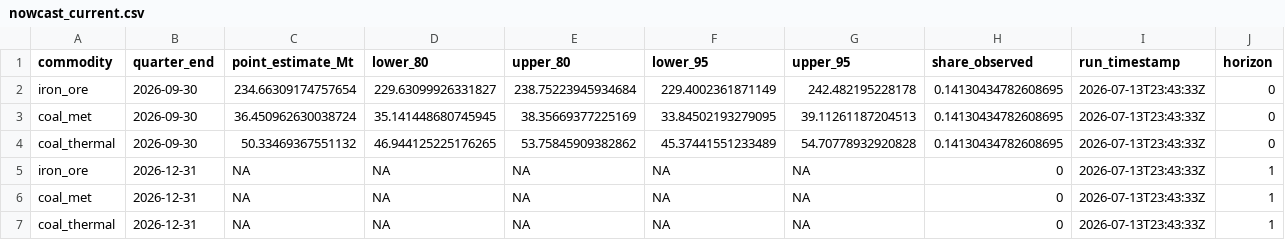
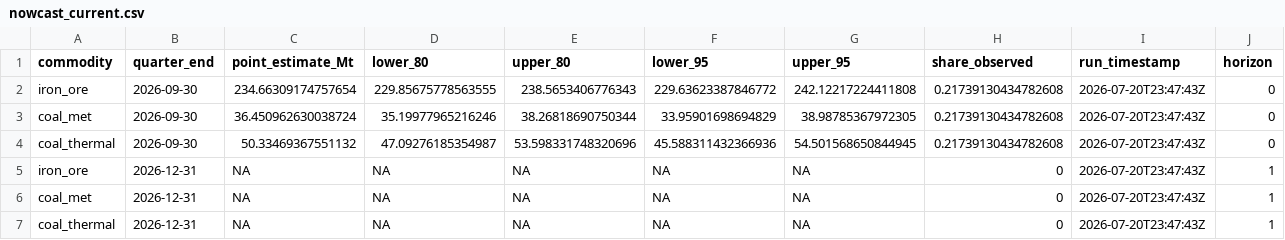
Before and after one commit to DavidAStephan/ResourceExplorer, a CSV file: site/data/nowcast_current.csv, drawn as a sheet; only a part is shown; the diff names each change by its address in the sheet, - before the commit and + after, or states it on an @@ line.

```diff
--- a/site/data/nowcast_current.csv
+++ b/site/data/nowcast_current.csv
-D2 (lower_80): 229.63099926331827
+D2 (lower_80): 229.85675778563555
-E2 (upper_80): 238.75223945934684
+E2 (upper_80): 238.5653406776343
-F2 (lower_95): 229.4002361871149
+F2 (lower_95): 229.63623387846772
-G2 (upper_95): 242.482195228178
+G2 (upper_95): 242.12217224411808
-H2:H4 (share_observed): 0.14130434782608695
+H2:H4 (share_observed): 0.21739130434782608
-I2:I7 (run_timestamp): 2026-07-13T23:43:33Z
+I2:I7 (run_timestamp): 2026-07-20T23:47:43Z
-D3 (lower_80): 35.141448680745945
+D3 (lower_80): 35.19977965216246
-E3 (upper_80): 38.35669377225169
+E3 (upper_80): 38.26818690750344
-F3 (lower_95): 33.84502193279095
+F3 (lower_95): 33.95901698694829
-G3 (upper_95): 39.11261187204513
+G3 (upper_95): 38.98785367972305
-D4 (lower_80): 46.944125225176265
+D4 (lower_80): 47.09276185354987
-E4 (upper_80): 53.75845909382862
+E4 (upper_80): 53.598331748320696
-F4 (lower_95): 45.37441551233489
+F4 (lower_95): 45.588311432366936
-G4 (upper_95): 54.70778932920828
+G4 (upper_95): 54.501568650844945
```
Also changed, not shown: site/data/nowcast_chain_vol.csv, 6 other files.
